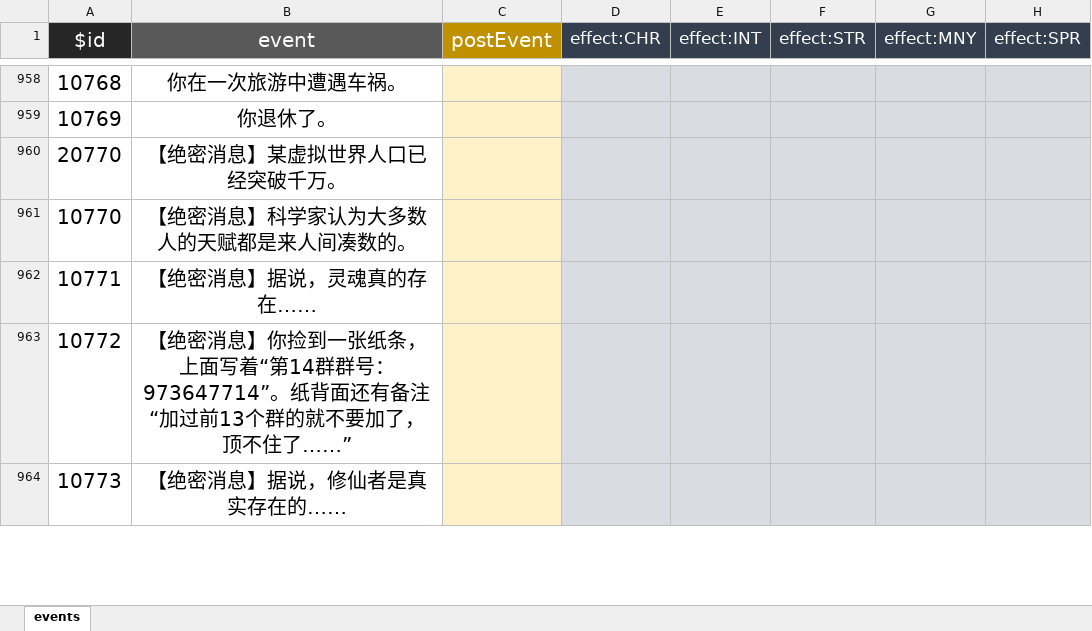
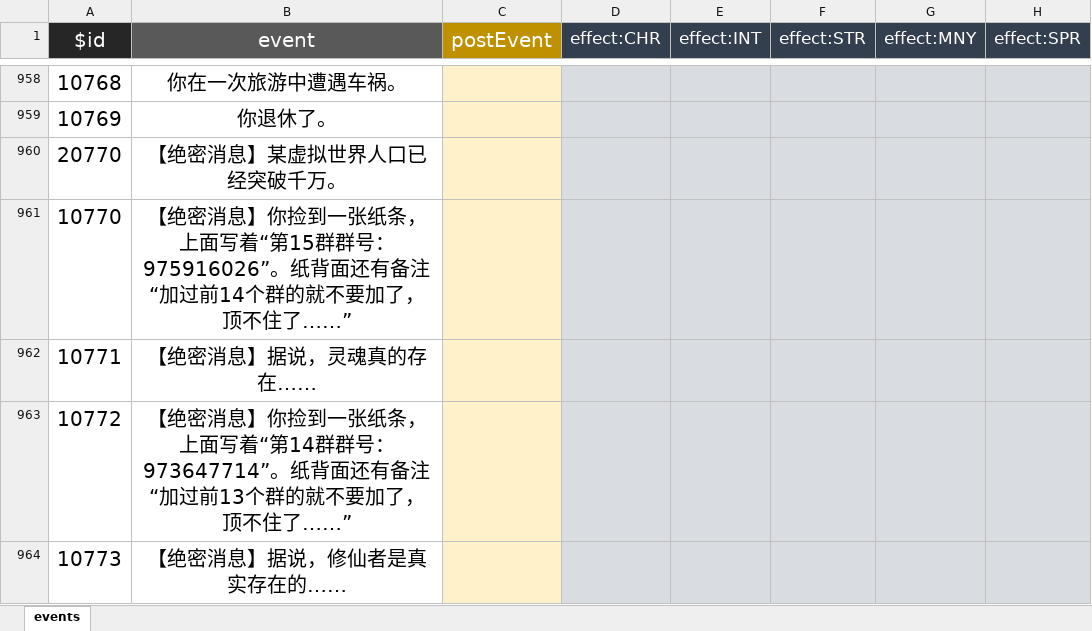
Before and after one commit to VickScarlet/lifeRestart, an Excel workbook: data/events.xlsx, sheet events, drawn as a sheet; only a part is shown, gaps mark what is left out; values as stored, in another font and other column widths than the file's, no borders; the diff names each change by its address in the sheet, - before the commit and + after, or states it on an @@ line.

Commit message:
update data

```diff
--- a/data/events.xlsx (sheet events)
+++ b/data/events.xlsx (sheet events)
-B961 (event): …密消息】科学家认为大多数人的天赋都是来人间凑数的。
+B961 (event): …密消息】你捡到一张纸条，上面写着“第15群群号：975916026”。纸背面还有备注“加过前14个群的就不要加了，顶不住了……”
```
Also changed, not shown: data/talents.xlsx, 2 other files.
